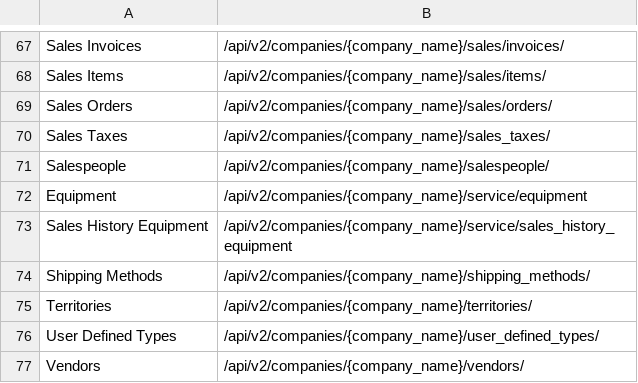
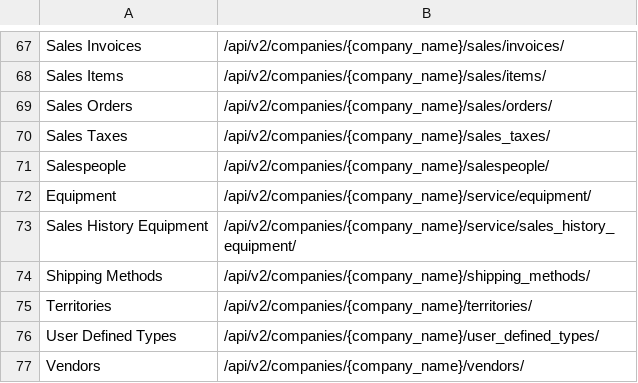
Before and after one commit to jamienorbury/power-bi-connector, a CSV file: links.csv, drawn as a sheet; only a part is shown, gaps mark what is left out.

Commit message:
Update links.csv

```diff
--- a/links.csv
+++ b/links.csv
@@ -71,4 +71,4 @@ Sales Taxes,/api/v2/companies/{company_name}/sales_taxes/
 Salespeople,/api/v2/companies/{company_name}/salespeople/
-Equipment,/api/v2/companies/{company_name}/service/equipment
-Sales History Equipment,/api/v2/companies/{company_name}/service/sales_history_equipment
+Equipment,/api/v2/companies/{company_name}/service/equipment/
+Sales History Equipment,/api/v2/companies/{company_name}/service/sales_history_equipment/
 Shipping Methods,/api/v2/companies/{company_name}/shipping_methods/
```
